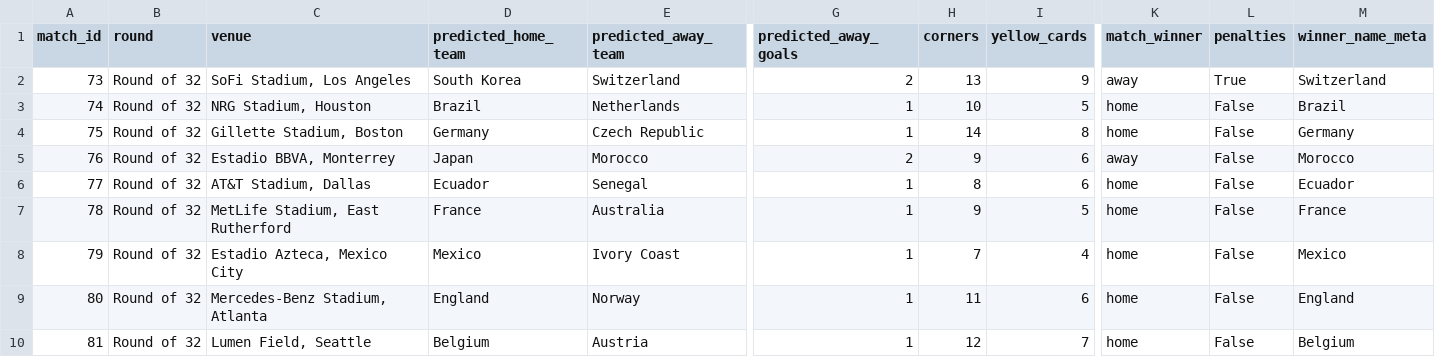
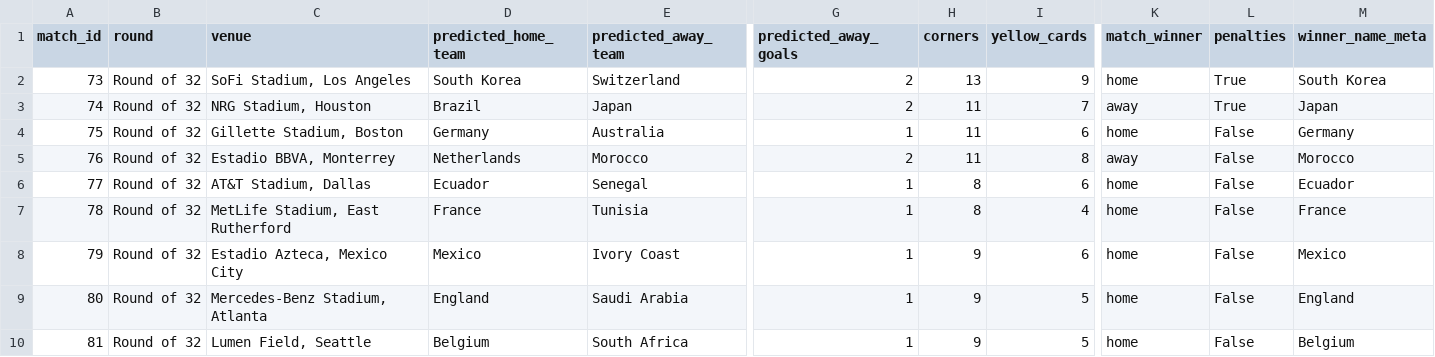
Before and after one commit to cptOats/fifa-world-cup-2026-predictor, a CSV file: data/results/predicted_knockout_bracket.csv, drawn as a sheet; only a part is shown, gaps mark what is left out; the diff covers the shown part only; the diff names each change by its address in the sheet, - before the commit and + after, or states it on an @@ line.

```diff
--- a/data/results/predicted_knockout_bracket.csv
+++ b/data/results/predicted_knockout_bracket.csv
-K2 (match_winner): away
+K2 (match_winner): home
-M2 (winner_name_meta): Switzerland
+M2 (winner_name_meta): South Korea
-E3 (predicted_away_team): Netherlands
+E3 (predicted_away_team): Japan
-G3 (predicted_away_goals): 1
+G3 (predicted_away_goals): 2
-H3 (corners): 10
+H3 (corners): 11
-I3 (yellow_cards): 5
+I3 (yellow_cards): 7
-K3 (match_winner): home
+K3 (match_winner): away
-L3 (penalties): False
+L3 (penalties): True
-M3 (winner_name_meta): Brazil
+M3 (winner_name_meta): Japan
-E4 (predicted_away_team): Czech Republic
+E4 (predicted_away_team): Australia
-H4 (corners): 14
+H4 (corners): 11
-I4 (yellow_cards): 8
+I4 (yellow_cards): 6
-D5 (predicted_home_team): Japan
+D5 (predicted_home_team): Netherlands
-H5 (corners): 9
+H5 (corners): 11
-I5 (yellow_cards): 6
+I5 (yellow_cards): 8
-E7 (predicted_away_team): Australia
+E7 (predicted_away_team): Tunisia
-H7 (corners): 9
+H7 (corners): 8
-I7 (yellow_cards): 5
+I7 (yellow_cards): 4
-H8 (corners): 7
+H8 (corners): 9
-I8 (yellow_cards): 4
+I8 (yellow_cards): 6
-E9 (predicted_away_team): Norway
+E9 (predicted_away_team): Saudi Arabia
-H9 (corners): 11
+H9 (corners): 9
-I9 (yellow_cards): 6
+I9 (yellow_cards): 5
-E10 (predicted_away_team): Austria
+E10 (predicted_away_team): South Africa
-H10 (corners): 12
+H10 (corners): 9
-I10 (yellow_cards): 7
+I10 (yellow_cards): 5
```
Also changed, not shown: 64 edited cells elsewhere in this file, data/results/predicted_group_stage.csv, 3 other files.
